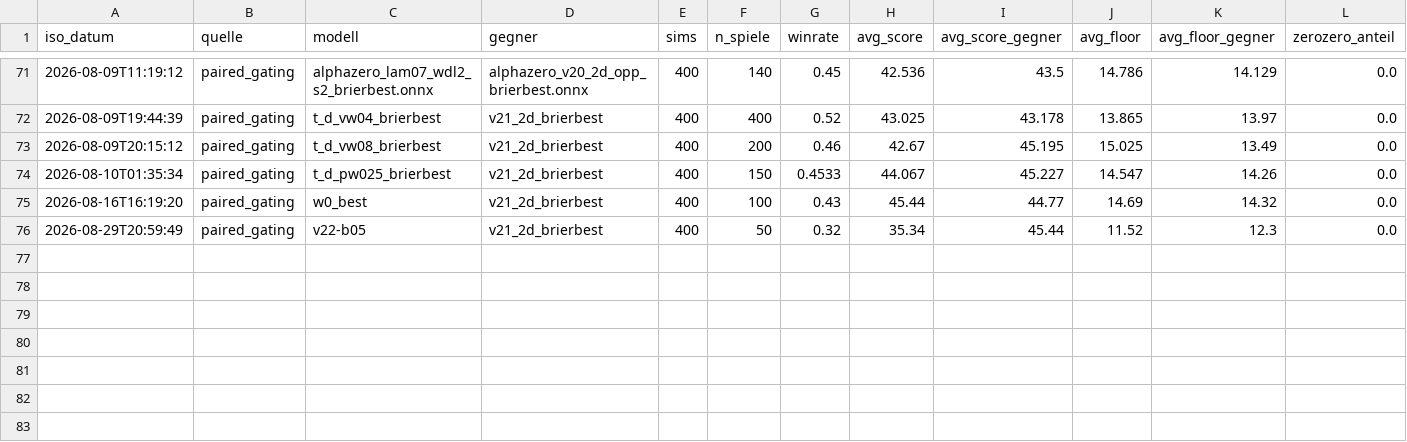
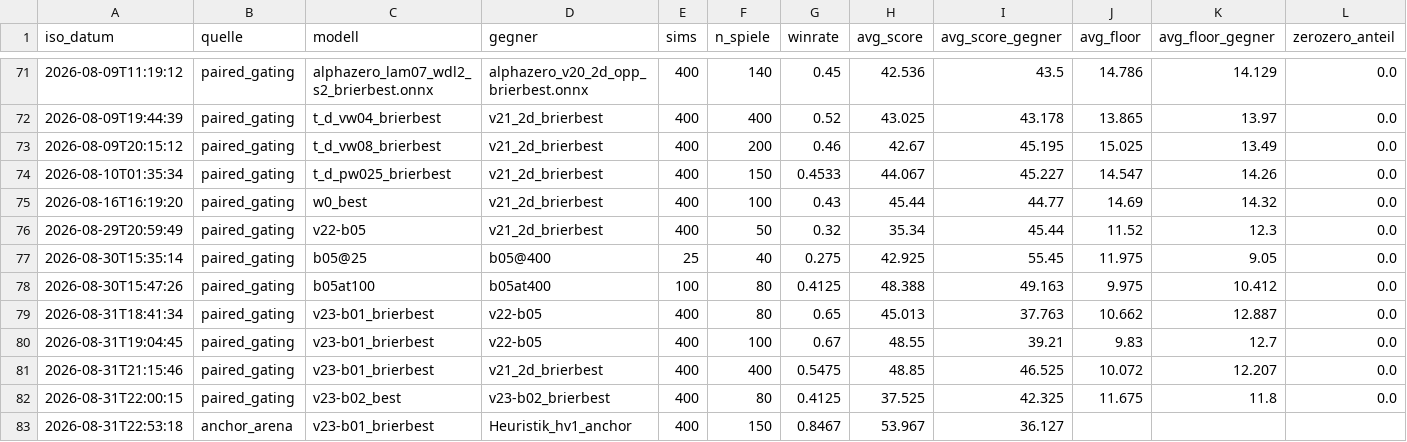
Before and after one commit to artfox1985/mosaic-AI, a CSV file: evaluations/arena_trends.csv, drawn as a sheet; only a part is shown, gaps mark what is left out; the diff names each change by its address in the sheet, - before the commit and + after, or states it on an @@ line.

```diff
--- a/evaluations/arena_trends.csv
+++ b/evaluations/arena_trends.csv
+row 77: 2026-08-30T15:35:14 | paired_gating | b05@25 | b05@400 | 25 | 40 | 0.275 | 42.925 | 55.45 | 11.975 | 9.05 | 0.0
+row 78: 2026-08-30T15:47:26 | paired_gating | b05at100 | b05at400 | 100 | 80 | 0.4125 | 48.388 | 49.163 | 9.975 | 10.412 | 0.0
+row 79: 2026-08-31T18:41:34 | paired_gating | v23-b01_brierbest | v22-b05 | 400 | 80 | 0.65 | 45.013 | 37.763 | 10.662 | 12.887 | 0.0
+row 80: 2026-08-31T19:04:45 | paired_gating | v23-b01_brierbest | v22-b05 | 400 | 100 | 0.67 | 48.55 | 39.21 | 9.83 | 12.7 | 0.0
+row 81: 2026-08-31T21:15:46 | paired_gating | v23-b01_brierbest | v21_2d_brierbest | 400 | 400 | 0.5475 | 48.85 | 46.525 | 10.072 | 12.207 | 0.0
+row 82: 2026-08-31T22:00:15 | paired_gating | v23-b02_best | v23-b02_brierbest | 400 | 80 | 0.4125 | 37.525 | 42.325 | 11.675 | 11.8 | 0.0
+row 83: 2026-08-31T22:53:18 | anchor_arena | v23-b01_brierbest | Heuristik_hv1_anchor | 400 | 150 | 0.8467 | 53.967 | 36.127
```
Also changed, not shown: evaluations/elo_history.csv, 12 other files.
